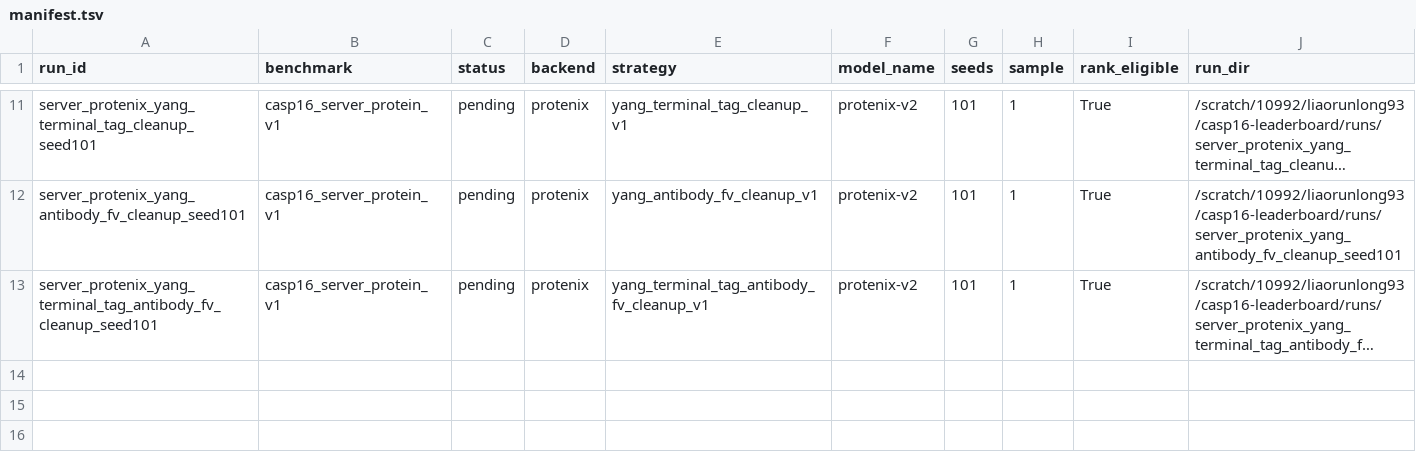
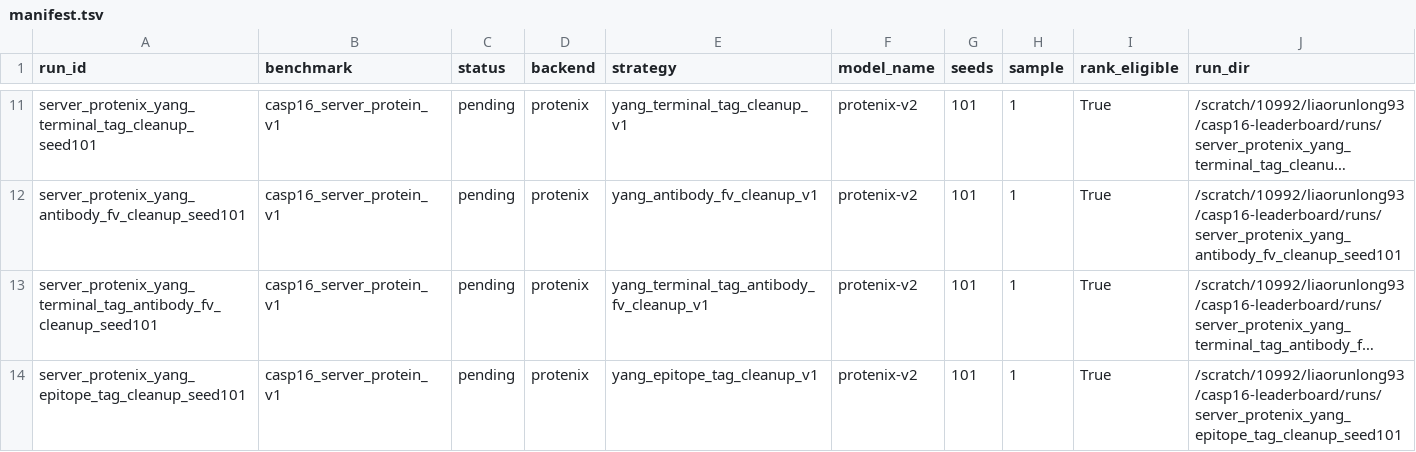
Before and after one commit to CyberDragon93/CASP-16-Autoresearch, a TSV file: runs/manifest.tsv, drawn as a sheet; only a part is shown, gaps mark what is left out; long unchanged cells end in …; the diff names each change by its address in the sheet, - before the commit and + after, or states it on an @@ line.

```diff
--- a/runs/manifest.tsv
+++ b/runs/manifest.tsv
+row 14: server_protenix_yang_epitope_tag_cleanup_seed101 | casp16_server_protein_v1 | pending | protenix | yang_epitope_tag_cleanup_v1 | protenix-v2 | 101 | 1 | True | /scratch/10992/liaorunlong93/casp16-leaderboard/runs/server_protenix_yang_epitope_tag_cleanup_seed101
```
Also changed, not shown: runs/status.tsv, strategies/yang_epitope_tag_cleanup_v1/casp16_server_protein_v1/manifest.tsv, 8 other files.
